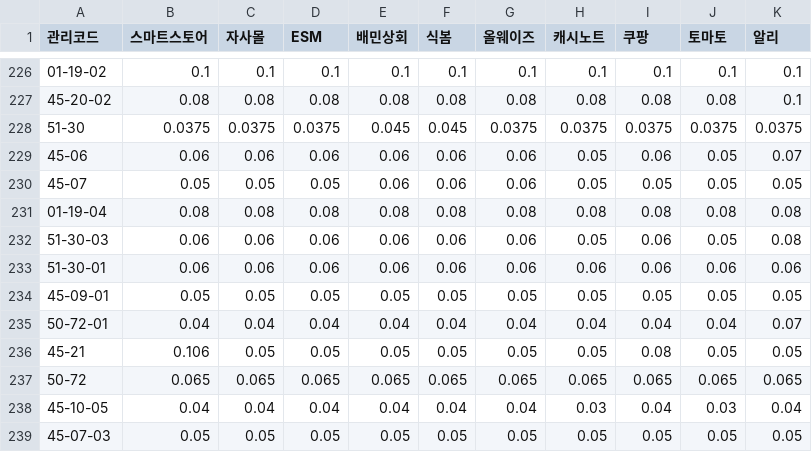
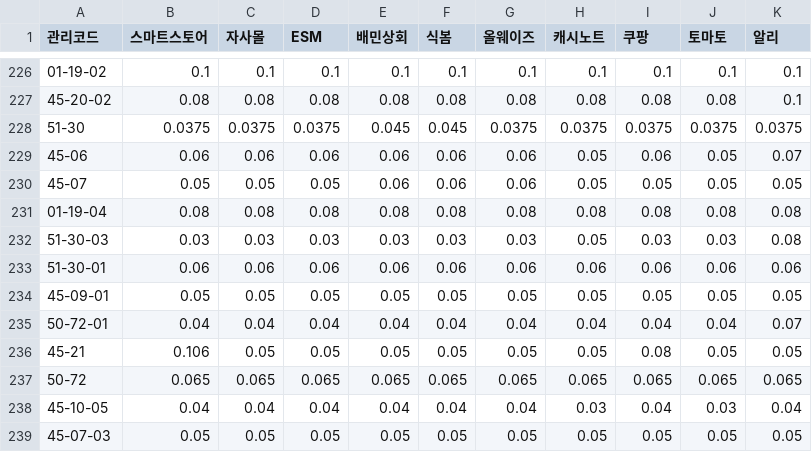
Before and after one commit to OURPROJECTDAO/work-automation-app, a CSV file: reference/baseline_margin.csv, drawn as a sheet; only a part is shown, gaps mark what is left out; the diff names each change by its address in the sheet, - before the commit and + after, or states it on an @@ line.

Commit message:
baseline: 51-30-03 동원참치T18호 기준마진 6.0/5.0%→3.0% (8채널·캐시노트/알리 제외) — 이월 소진

```diff
--- a/reference/baseline_margin.csv
+++ b/reference/baseline_margin.csv
-B232 (스마트스토어): 0.06
+B232 (스마트스토어): 0.03
-C232 (자사몰): 0.06
+C232 (자사몰): 0.03
-D232 (ESM): 0.06
+D232 (ESM): 0.03
-E232 (배민상회): 0.06
+E232 (배민상회): 0.03
-F232 (식봄): 0.06
+F232 (식봄): 0.03
-G232 (올웨이즈): 0.06
+G232 (올웨이즈): 0.03
-I232 (쿠팡): 0.06
+I232 (쿠팡): 0.03
-J232 (토마토): 0.05
+J232 (토마토): 0.03
```
